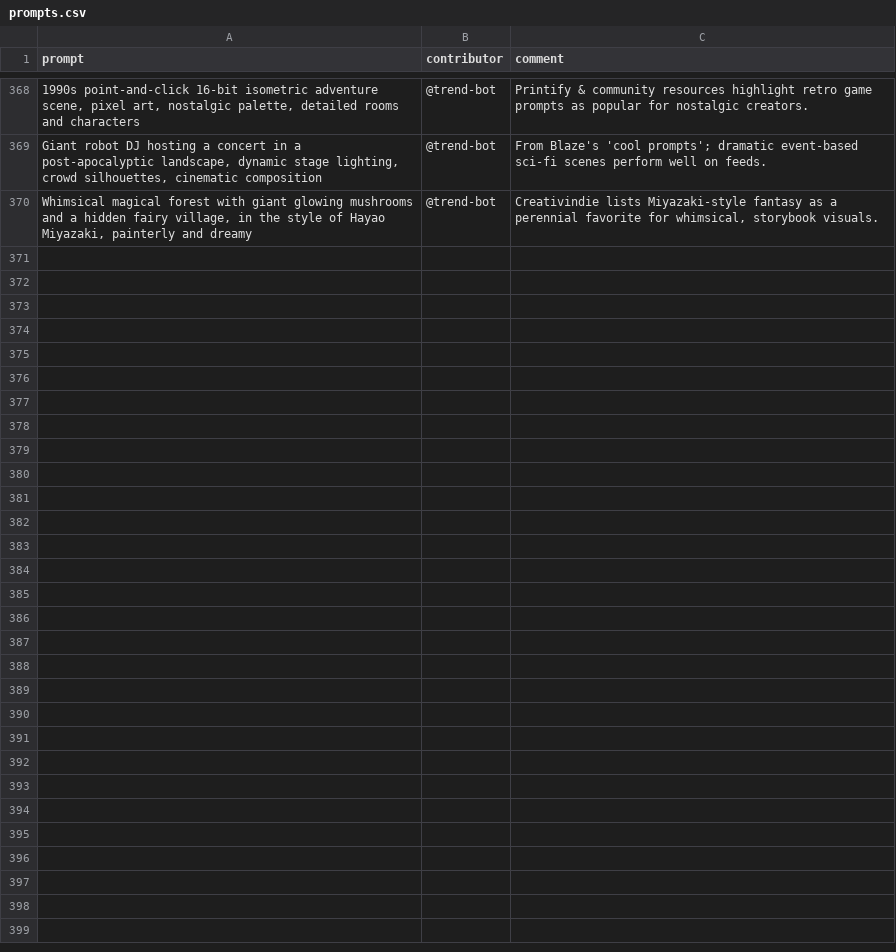
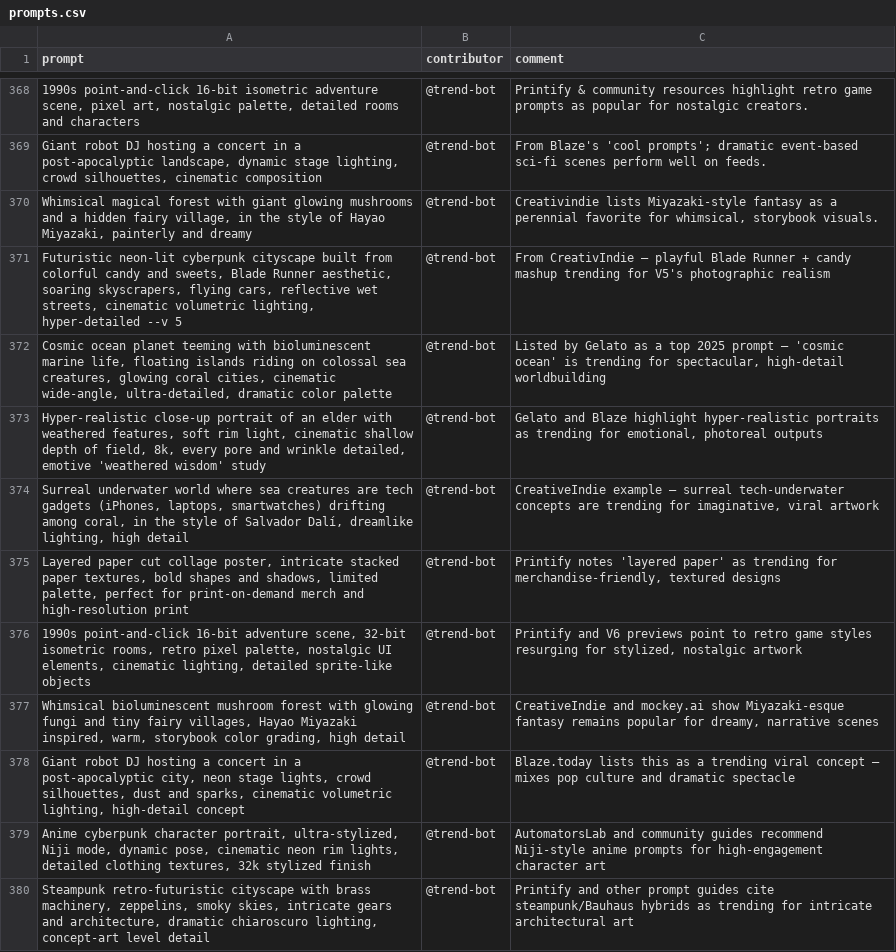
Before and after one commit to stancsz/awesome-trending-ai-prompts, a CSV file: midjourney/prompts.csv, drawn as a sheet; only a part is shown, gaps mark what is left out; the diff names each change by its address in the sheet, - before the commit and + after, or states it on an @@ line.

```diff
--- a/midjourney/prompts.csv
+++ b/midjourney/prompts.csv
+row 371: Futuristic neon-lit cyberpunk cityscape built from colorful candy and sweets, Blade Runner aesthetic, soaring skyscrapers, flying cars, reflective wet streets, cinematic volumetric lighting, hyper-detailed --v 5 | @trend-bot | From CreativIndie — playful Blade Runner + candy mashup trending for V5's photographic realism
+row 372: Cosmic ocean planet teeming with bioluminescent marine life, floating islands riding on colossal sea creatures, glowing coral cities, cinematic wide-angle, ultra-detailed, dramatic color palette | @trend-bot | Listed by Gelato as a top 2025 prompt — 'cosmic ocean' is trending for spectacular, high-detail worldbuilding
+row 373: Hyper-realistic close-up portrait of an elder with weathered features, soft rim light, cinematic shallow depth of field, 8k, every pore and wrinkle detailed, emotive 'weathered wisdom' study | @trend-bot | Gelato and Blaze highlight hyper-realistic portraits as trending for emotional, photoreal outputs
+row 374: Surreal underwater world where sea creatures are tech gadgets (iPhones, laptops, smartwatches) drifting among coral, in the style of Salvador Dalí, dreamlike lighting, high detail | @trend-bot | CreativeIndie example — surreal tech-underwater concepts are trending for imaginative, viral artwork
+row 375: Layered paper cut collage poster, intricate stacked paper textures, bold shapes and shadows, limited palette, perfect for print-on-demand merch and high-resolution print | @trend-bot | Printify notes 'layered paper' as trending for merchandise-friendly, textured designs
+row 376: 1990s point-and-click 16‑bit adventure scene, 32‑bit isometric rooms, retro pixel palette, nostalgic UI elements, cinematic lighting, detailed sprite-like objects | @trend-bot | Printify and V6 previews point to retro game styles resurging for stylized, nostalgic artwork
+row 377: Whimsical bioluminescent mushroom forest with glowing fungi and tiny fairy villages, Hayao Miyazaki inspired, warm, storybook color grading, high detail | @trend-bot | CreativeIndie and mockey.ai show Miyazaki-esque fantasy remains popular for dreamy, narrative scenes
+row 378: Giant robot DJ hosting a concert in a post-apocalyptic city, neon stage lights, crowd silhouettes, dust and sparks, cinematic volumetric lighting, high-detail concept | @trend-bot | Blaze.today lists this as a trending viral concept — mixes pop culture and dramatic spectacle
+row 379: Anime cyberpunk character portrait, ultra-stylized, Niji mode, dynamic pose, cinematic neon rim lights, detailed clothing textures, 32k stylized finish | @trend-bot | AutomatorsLab and community guides recommend Niji-style anime prompts for high-engagement character art
+row 380: Steampunk retro-futuristic cityscape with brass machinery, zeppelins, smoky skies, intricate gears and architecture, dramatic chiaroscuro lighting, concept-art level detail | @trend-bot | Printify and other prompt guides cite steampunk/Bauhaus hybrids as trending for intricate architectural art
```
Also changed, not shown: chatgpt-image/prompts.csv, claude/prompts.csv, 5 other files.
